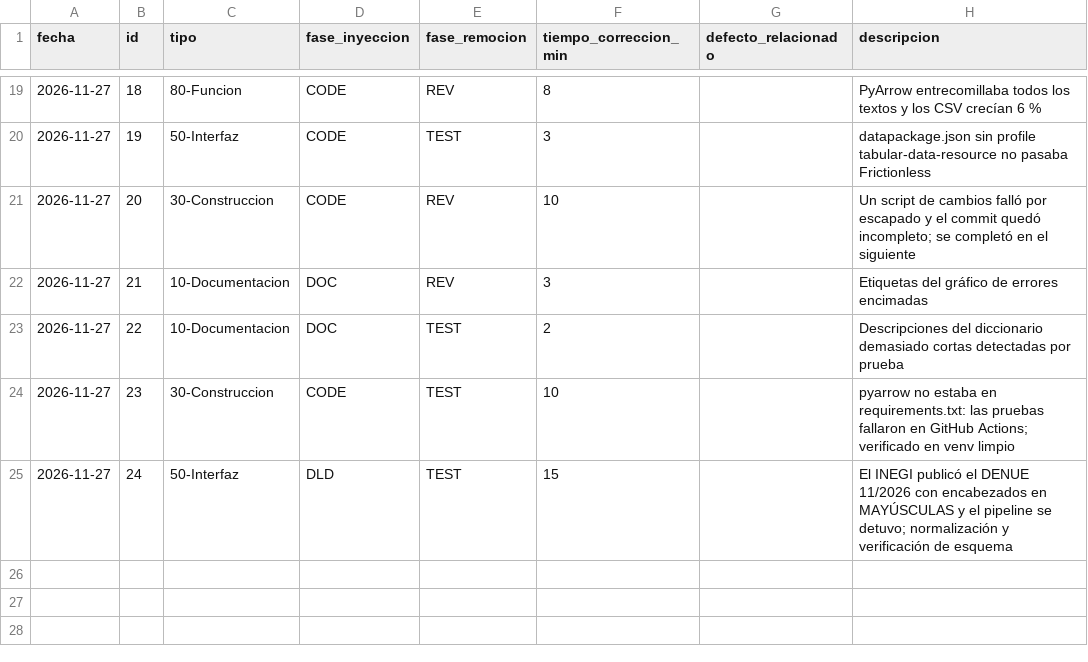
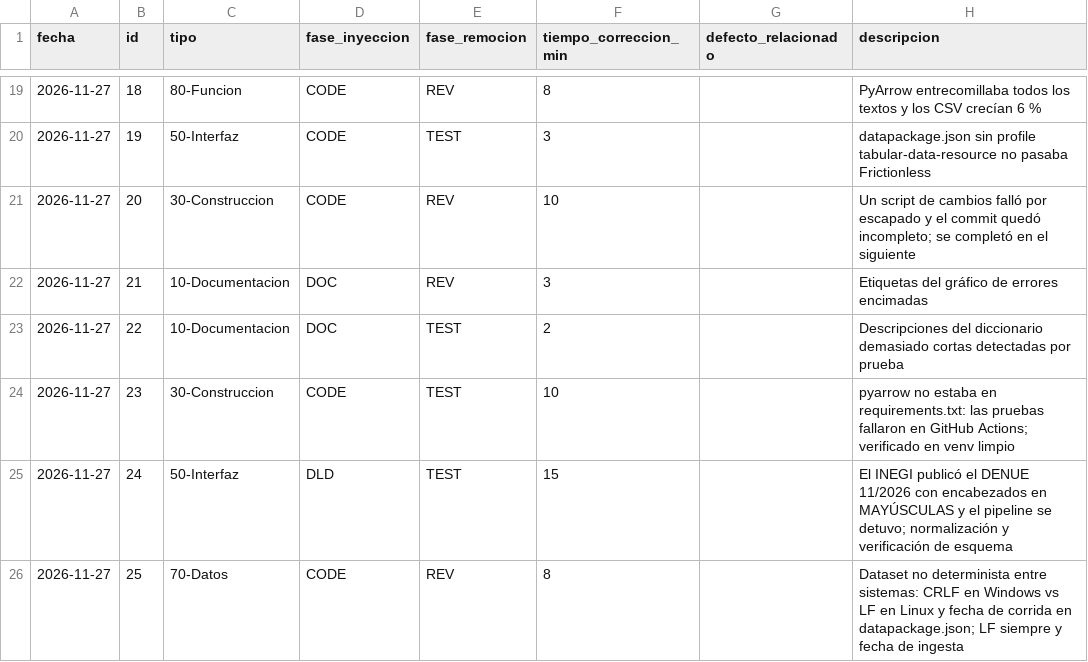
Before and after one commit to Chonitoo/observatorio-turismo, a CSV file: calidad/defectos-maximiliano.csv, drawn as a sheet; only a part is shown, gaps mark what is left out.

```diff
--- a/calidad/defectos-maximiliano.csv
+++ b/calidad/defectos-maximiliano.csv
@@ -25 +25,2 @@ fecha,id,tipo,fase_inyeccion,fase_remocion,tiempo_correccion_min,defecto_relacio
 2026-11-27,24,50-Interfaz,DLD,TEST,15,,"El INEGI publicó el DENUE 11/2026 con encabezados en MAYÚSCULAS y el pipeline se detuvo; normalización y verificación de esquema"
+2026-11-27,25,70-Datos,CODE,REV,8,,"Dataset no determinista entre sistemas: CRLF en Windows vs LF en Linux y fecha de corrida en datapackage.json; LF siempre y fecha de ingesta"
```
Also changed, not shown: 5 other files.
